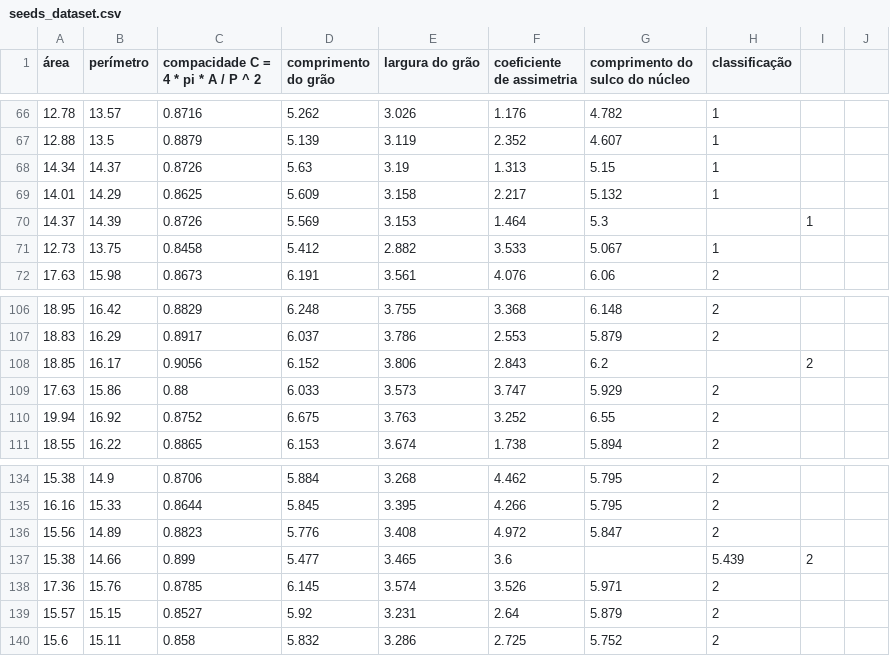
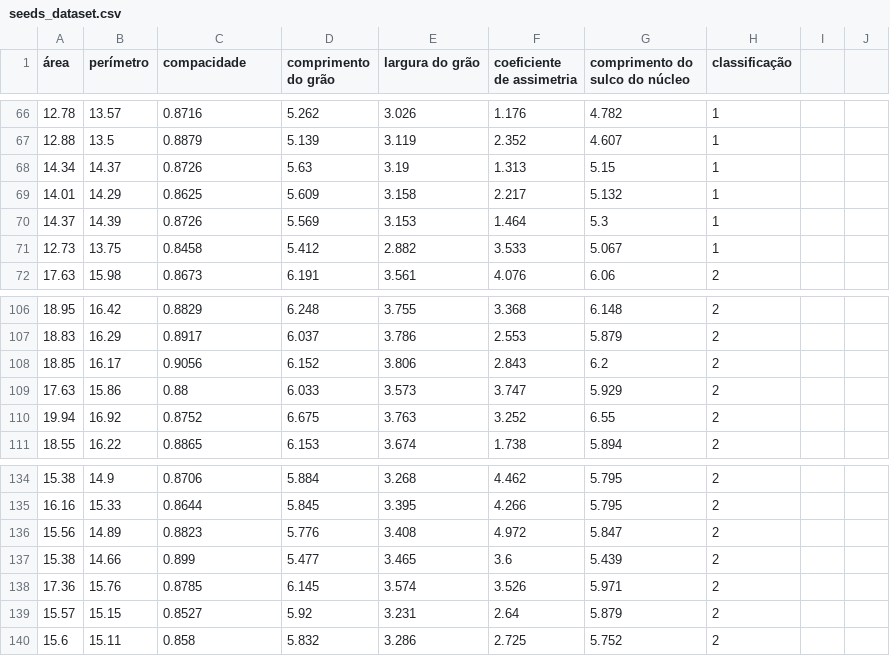
Before and after one commit to GustavoGDM/Gestao_do_Conhecimento-, a CSV file: seeds_dataset.csv, drawn as a sheet; only a part is shown, gaps mark what is left out; the diff covers the shown part only.

```diff
--- a/seeds_dataset.csv
+++ b/seeds_dataset.csv
@@ -1 +1 @@
-área, perímetro, compacidade C = 4 * pi * A / P ^ 2, comprimento do grão, largura do grão, coeficiente de assimetria, comprimento do sulco do núcleo, classificação
+área, perímetro, compacidade, comprimento do grão, largura do grão, coeficiente de assimetria, comprimento do sulco do núcleo, classificação
@@ -69,3 +69,3 @@
 14.01,14.29,0.8625,5.609,3.158,2.217,5.132,1
-14.37,14.39,0.8726,5.569,3.153,1.464,5.3,,1
+14.37,14.39,0.8726,5.569,3.153,1.464,5.3,1
 12.73,13.75,0.8458,5.412,2.882,3.533,5.067,1
@@ -107,3 +107,3 @@
 18.83,16.29,0.8917,6.037,3.786,2.553,5.879,2
-18.85,16.17,0.9056,6.152,3.806,2.843,6.2,,2
+18.85,16.17,0.9056,6.152,3.806,2.843,6.2,2
 17.63,15.86,0.88,6.033,3.573,3.747,5.929,2
@@ -136,3 +136,3 @@
 15.56,14.89,0.8823,5.776,3.408,4.972,5.847,2
-15.38,14.66,0.899,5.477,3.465,3.6,,5.439,2
+15.38,14.66,0.899,5.477,3.465,3.6,5.439,2
 17.36,15.76,0.8785,6.145,3.574,3.526,5.971,2
```
Also changed, not shown: 3 added rows, 3 removed rows and 13 edited cells elsewhere in this file.
